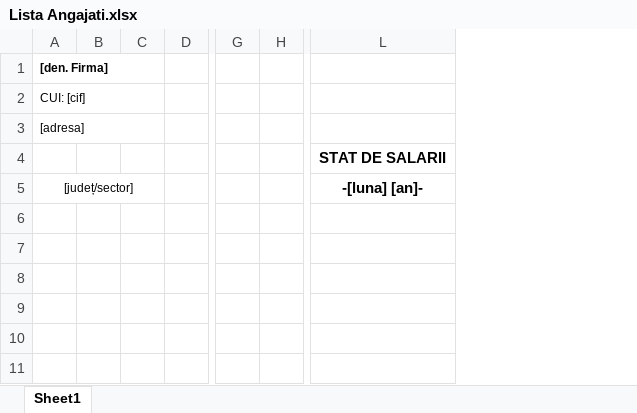
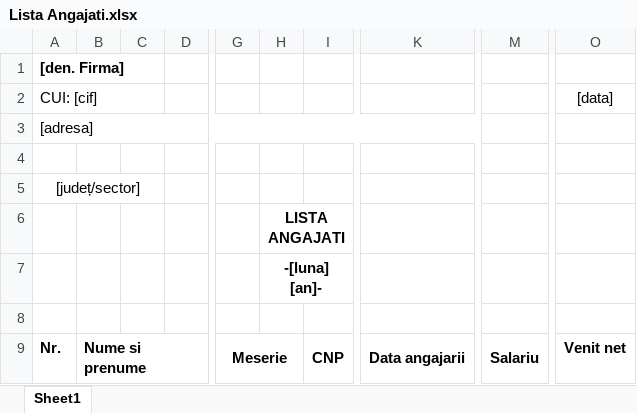
Before and after one commit to alexanderpope99/webapp-spring, an Excel workbook: server/src/main/java/net/guides/springboot2/crud/templates/Lista Angajati.xlsx, sheet Sheet1, drawn as a sheet; only a part is shown, gaps mark what is left out; values as stored, in another font and other column widths than the file's, no borders; removed rows and columns are numbered as before the commit, all else as after; rows hold the shown columns only; the diff names each change by its address in the sheet, - before the commit and + after, or states it on an @@ line.

Commit message:
ListaAngajati and Centralizator

```diff
--- a/server/src/main/java/net/guides/springboot2/crud/templates/Lista Angajati.xlsx (sheet Sheet1)
+++ b/server/src/main/java/net/guides/springboot2/crud/templates/Lista Angajati.xlsx (sheet Sheet1)
-column B, empty
+column B, empty
-column G, empty
-column H, empty
+column G, empty
+column H, empty
+column I, empty
+column K, empty
+column M, empty
-column L, rows 4-5: STAT DE SALARII | -[luna] [an]-
+column O, row 2: [data]
@@ A1:A3 text size: larger @@
-A3:C3 merged
+A3:K3 merged
@@ A5 text size: larger @@
+row 6:  |  |  |  |  | LISTA ANGAJATI
+row 7:  |  |  |  |  | -[luna] [an]-
+row 8: (empty)
+row 9: Nr. | Nume si prenume |  |  | Meserie |  | CNP | Data angajarii | Salariu | Venit net
```
Also changed, not shown: 9 other files.
